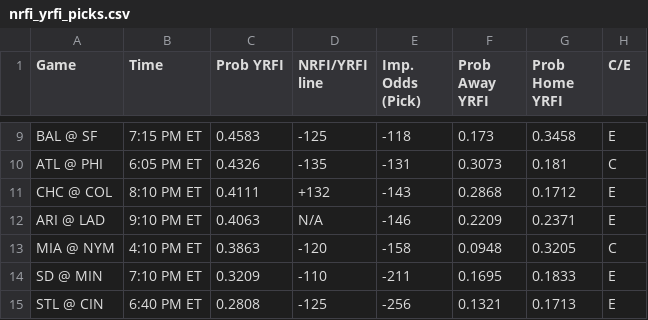
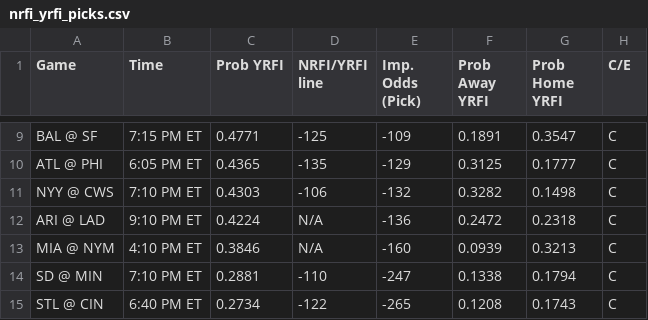
Before and after one commit to bena618/MLB_Models, a CSV file: Outputs/nrfi_yrfi_picks.csv, drawn as a sheet; only a part is shown, gaps mark what is left out; removed rows and columns are numbered as before the commit, all else as after; the diff covers the shown part only; the diff names each change by its address in the sheet, - before the commit and + after, or states it on an @@ line.

Commit message:
Workflow updating NRFIs.png, F5.png, nrfi_yrfi_picks.csv, and f5_chart.csv

```diff
--- a/Outputs/nrfi_yrfi_picks.csv
+++ b/Outputs/nrfi_yrfi_picks.csv
-C9 (Prob YRFI): 0.4583
+C9 (Prob YRFI): 0.4771
-E9 (Imp. Odds (Pick)): -118
+E9 (Imp. Odds (Pick)): -109
-F9 (Prob Away YRFI): 0.173
+F9 (Prob Away YRFI): 0.1891
-G9 (Prob Home YRFI): 0.3458
+G9 (Prob Home YRFI): 0.3547
-H9 (C/E): E
+H9 (C/E): C
-C10 (Prob YRFI): 0.4326
+C10 (Prob YRFI): 0.4365
-E10 (Imp. Odds (Pick)): -131
+E10 (Imp. Odds (Pick)): -129
-F10 (Prob Away YRFI): 0.3073
+F10 (Prob Away YRFI): 0.3125
-G10 (Prob Home YRFI): 0.181
+G10 (Prob Home YRFI): 0.1777
-row 11: CHC @ COL | 8:10 PM ET | 0.4111 | +132 | -143 | 0.2868 | 0.1712 | E
+row 11: NYY @ CWS | 7:10 PM ET | 0.4303 | -106 | -132 | 0.3282 | 0.1498 | C
-C12 (Prob YRFI): 0.4063
+C12 (Prob YRFI): 0.4224
-E12 (Imp. Odds (Pick)): -146
+E12 (Imp. Odds (Pick)): -136
-F12 (Prob Away YRFI): 0.2209
+F12 (Prob Away YRFI): 0.2472
-G12 (Prob Home YRFI): 0.2371
+G12 (Prob Home YRFI): 0.2318
-H12 (C/E): E
+H12 (C/E): C
-C13 (Prob YRFI): 0.3863
+C13 (Prob YRFI): 0.3846
-D13 (NRFI/YRFI line): -120
+D13 (NRFI/YRFI line): N/A
-E13 (Imp. Odds (Pick)): -158
+E13 (Imp. Odds (Pick)): -160
-F13 (Prob Away YRFI): 0.0948
+F13 (Prob Away YRFI): 0.0939
-G13 (Prob Home YRFI): 0.3205
+G13 (Prob Home YRFI): 0.3213
-C14 (Prob YRFI): 0.3209
+C14 (Prob YRFI): 0.2881
-E14 (Imp. Odds (Pick)): -211
+E14 (Imp. Odds (Pick)): -247
-F14 (Prob Away YRFI): 0.1695
+F14 (Prob Away YRFI): 0.1338
-G14 (Prob Home YRFI): 0.1833
+G14 (Prob Home YRFI): 0.1794
-H14:H15 (C/E): E
+H14:H15 (C/E): C
-C15 (Prob YRFI): 0.2808
+C15 (Prob YRFI): 0.2734
-D15 (NRFI/YRFI line): -125
+D15 (NRFI/YRFI line): -122
-E15 (Imp. Odds (Pick)): -256
+E15 (Imp. Odds (Pick)): -265
-F15 (Prob Away YRFI): 0.1321
+F15 (Prob Away YRFI): 0.1208
-G15 (Prob Home YRFI): 0.1713
+G15 (Prob Home YRFI): 0.1743
```
Also changed, not shown: 2 added rows, 2 removed rows and 30 edited cells elsewhere in this file, Outputs/f5_chart.csv, 2 other files.
